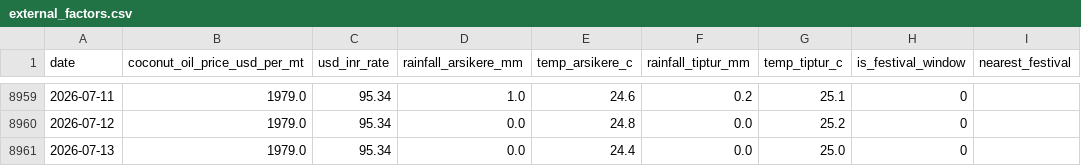
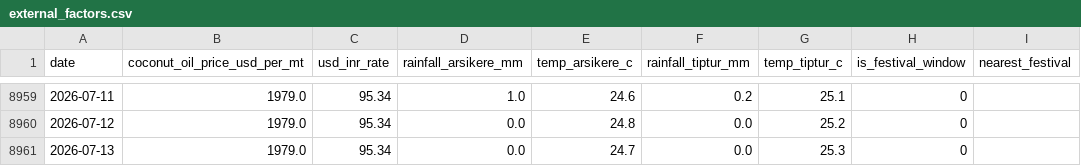
Before and after one commit to SuhasGT-tech/Predictor, a CSV file: data/external_factors.csv, drawn as a sheet; only a part is shown, gaps mark what is left out.

```diff
--- a/data/external_factors.csv
+++ b/data/external_factors.csv
@@ -8960,2 +8960,2 @@ date,coconut_oil_price_usd_per_mt,usd_inr_rate,rainfall_arsikere_mm,temp_arsiker
 2026-07-12,1979.0,95.34,0.0,24.8,0.0,25.2,0,
-2026-07-13,1979.0,95.34,0.0,24.4,0.0,25.0,0,
+2026-07-13,1979.0,95.34,0.0,24.7,0.0,25.3,0,
```
Also changed, not shown: 2 other files.
